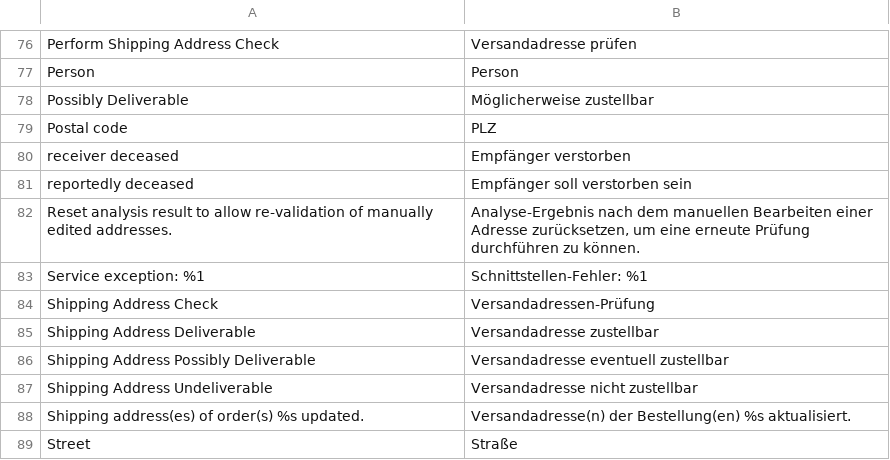
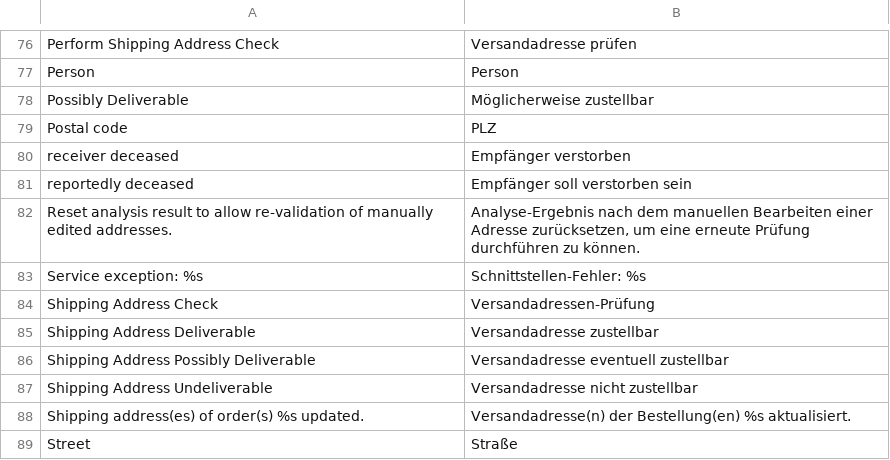
Before and after one commit to netresearch/deutschepost-module-addressfactory-m1, a CSV file: src/app/locale/de_DE/Postdirekt_Addressfactory.csv, drawn as a sheet; only a part is shown, gaps mark what is left out.

Commit message:
PDAF-28: fix placeholder in translation

```diff
--- a/src/app/locale/de_DE/Postdirekt_Addressfactory.csv
+++ b/src/app/locale/de_DE/Postdirekt_Addressfactory.csv
@@ -82,3 +82,3 @@
 "Reset analysis result to allow re-validation of manually edited addresses.","Analyse-Ergebnis nach dem manuellen Bearbeiten einer Adresse zurücksetzen, um eine erneute Prüfung durchführen zu können."
-"Service exception: %1","Schnittstellen-Fehler: %1"
+"Service exception: %s","Schnittstellen-Fehler: %s"
 "Shipping Address Check","Versandadressen-Prüfung"
```
Also changed, not shown: src/app/locale/en_US/Postdirekt_Addressfactory.csv, 1 other file.
